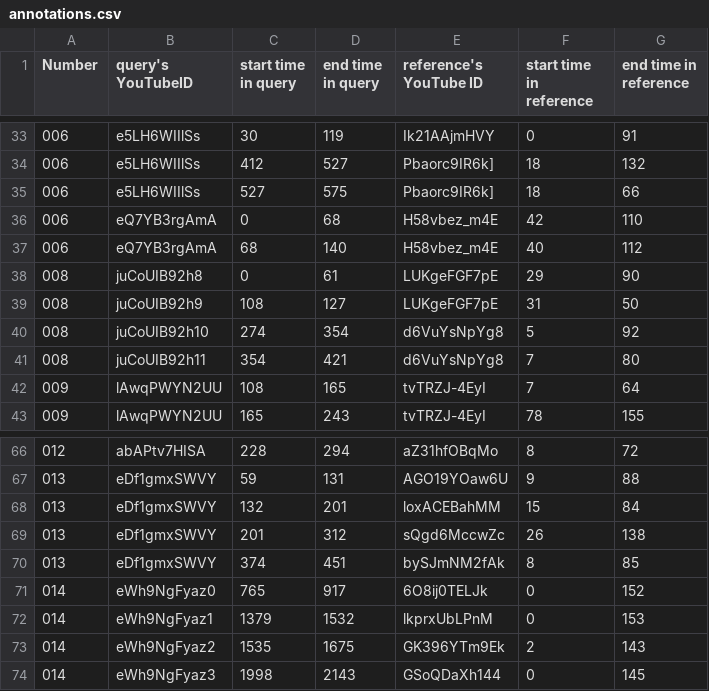
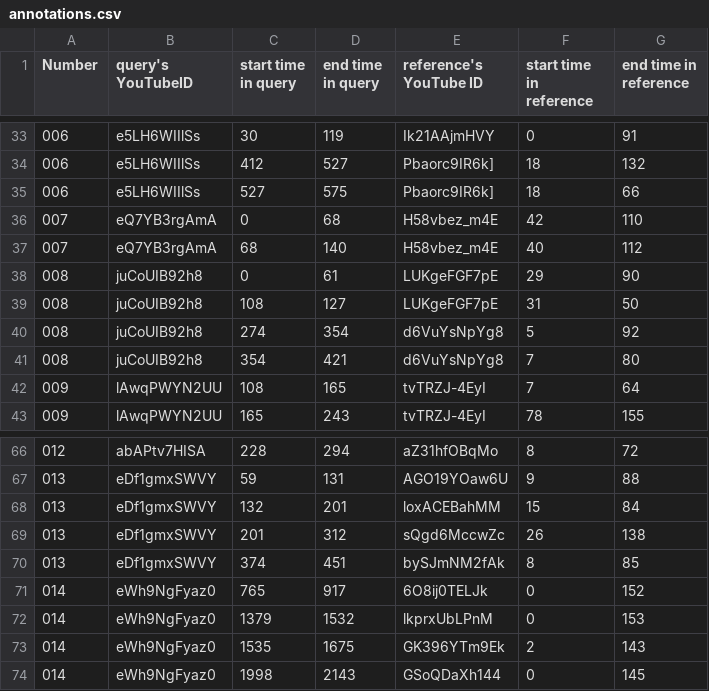
Before and after one commit to morehovschi/dance-battle-music, a CSV file: data/annotations.csv, drawn as a sheet; only a part is shown, gaps mark what is left out.

Commit message:
corrected annotations and added required packages in setup

```diff
--- a/data/annotations.csv
+++ b/data/annotations.csv
@@ -35,8 +35,8 @@ Number,query's YouTubeID,start time in query,end time in query,reference's YouTu
 006,e5LH6WIIlSs,527,575,Pbaorc9IR6k],18,66
-006,eQ7YB3rgAmA,0,68,H58vbez_m4E,42,110
-006,eQ7YB3rgAmA,68,140,H58vbez_m4E,40,112
+007,eQ7YB3rgAmA,0,68,H58vbez_m4E,42,110
+007,eQ7YB3rgAmA,68,140,H58vbez_m4E,40,112
 008,juCoUIB92h8,0,61,LUKgeFGF7pE,29,90
-008,juCoUIB92h9,108,127,LUKgeFGF7pE,31,50
-008,juCoUIB92h10,274,354,d6VuYsNpYg8,5,92
-008,juCoUIB92h11,354,421,d6VuYsNpYg8,7,80
+008,juCoUIB92h8,108,127,LUKgeFGF7pE,31,50
+008,juCoUIB92h8,274,354,d6VuYsNpYg8,5,92
+008,juCoUIB92h8,354,421,d6VuYsNpYg8,7,80
 009,lAwqPWYN2UU,108,165,tvTRZJ-4EyI,7,64
@@ -71,4 +71,4 @@ Number,query's YouTubeID,start time in query,end time in query,reference's YouTu
 014,eWh9NgFyaz0,765,917,6O8ij0TELJk,0,152
-014,eWh9NgFyaz1,1379,1532,lkprxUbLPnM,0,153
-014,eWh9NgFyaz2,1535,1675,GK396YTm9Ek,2,143
-014,eWh9NgFyaz3,1998,2143,GSoQDaXh144,0,145
+014,eWh9NgFyaz0,1379,1532,lkprxUbLPnM,0,153
+014,eWh9NgFyaz0,1535,1675,GK396YTm9Ek,2,143
+014,eWh9NgFyaz0,1998,2143,GSoQDaXh144,0,145
```
Also changed, not shown: 1 other file.
